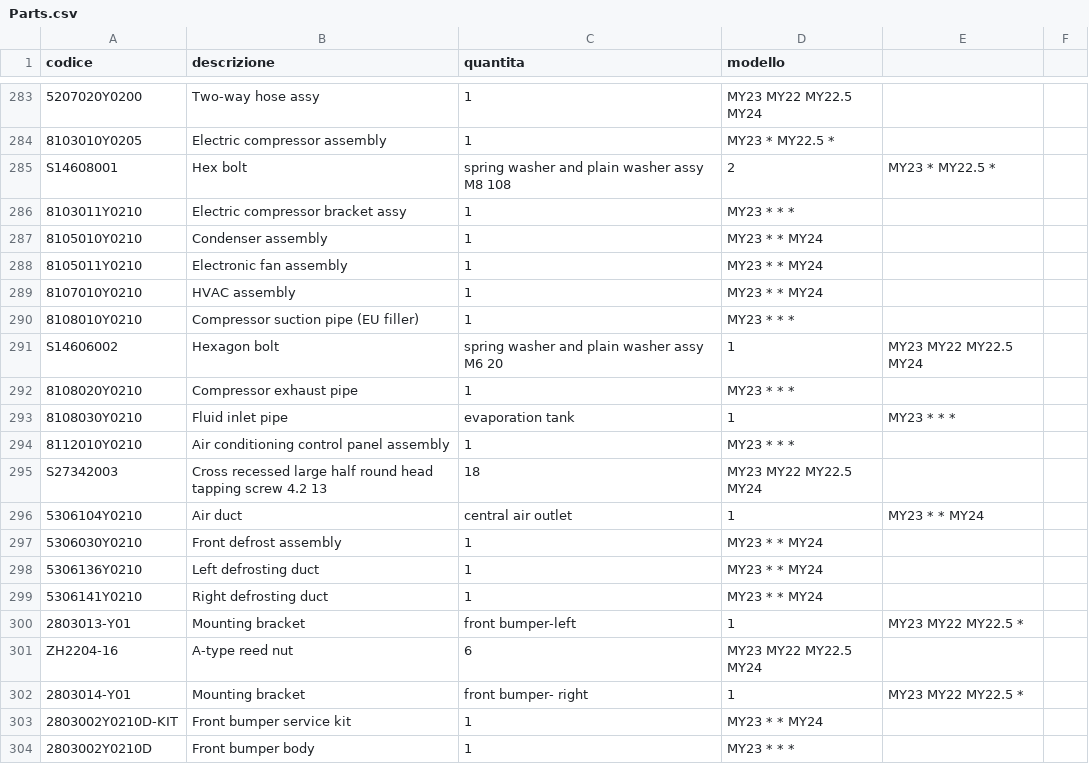
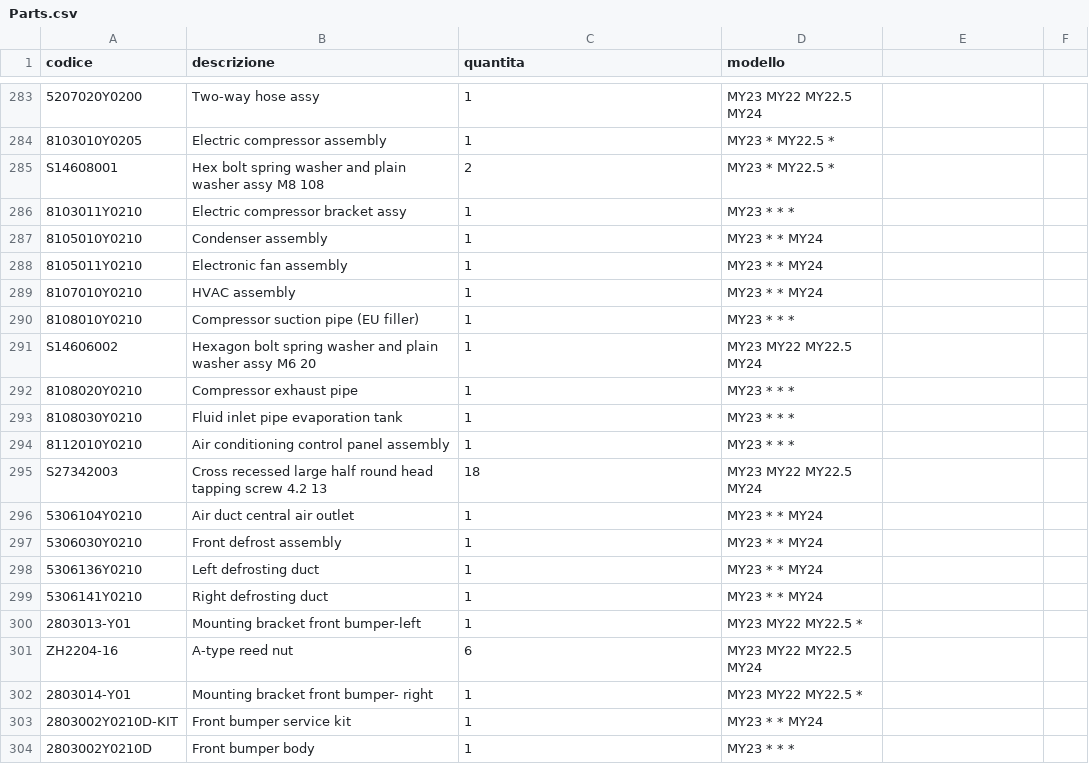
Before and after one commit to MicheleYOYO/YOYO-SpareParts, a CSV file: Parts.csv, drawn as a sheet; only a part is shown, gaps mark what is left out; the diff names each change by its address in the sheet, - before the commit and + after, or states it on an @@ line.

Commit message:
Update Parts.csv

```diff
--- a/Parts.csv
+++ b/Parts.csv
-B285 (descrizione): Hex bolt
+B285 (descrizione): Hex bolt spring washer and plain washer assy M8 108
-C285 (quantita): spring washer and plain washer assy M8 108
+C285 (quantita): 2
-D285 (modello): 2
+D285 (modello): MY23 * MY22.5 *
-E285: MY23 * MY22.5 *
+E285: (empty)
-B291 (descrizione): Hexagon bolt
+B291 (descrizione): Hexagon bolt spring washer and plain washer assy M6 20
-C291 (quantita): spring washer and plain washer assy M6 20
+C291 (quantita): 1
-D291 (modello): 1
+D291 (modello): MY23 MY22 MY22.5 MY24
-E291: MY23 MY22 MY22.5 MY24
+E291: (empty)
-B293 (descrizione): Fluid inlet pipe
+B293 (descrizione): Fluid inlet pipe evaporation tank
-C293 (quantita): evaporation tank
+C293 (quantita): 1
-D293 (modello): 1
+D293 (modello): MY23 * * *
-E293: MY23 * * *
+E293: (empty)
-B296 (descrizione): Air duct
+B296 (descrizione): Air duct central air outlet
-C296 (quantita): central air outlet
+C296 (quantita): 1
-D296 (modello): 1
+D296 (modello): MY23 * * MY24
-E296: MY23 * * MY24
+E296: (empty)
-B300 (descrizione): Mounting bracket
+B300 (descrizione): Mounting bracket front bumper-left
-C300 (quantita): front bumper-left
+C300 (quantita): 1
-D300 (modello): 1
+D300 (modello): MY23 MY22 MY22.5 *
-E300: MY23 MY22 MY22.5 *
+E300: (empty)
-B302 (descrizione): Mounting bracket
+B302 (descrizione): Mounting bracket front bumper- right
-C302 (quantita): front bumper- right
+C302 (quantita): 1
-D302 (modello): 1
+D302 (modello): MY23 MY22 MY22.5 *
-E302: MY23 MY22 MY22.5 *
+E302: (empty)
```
